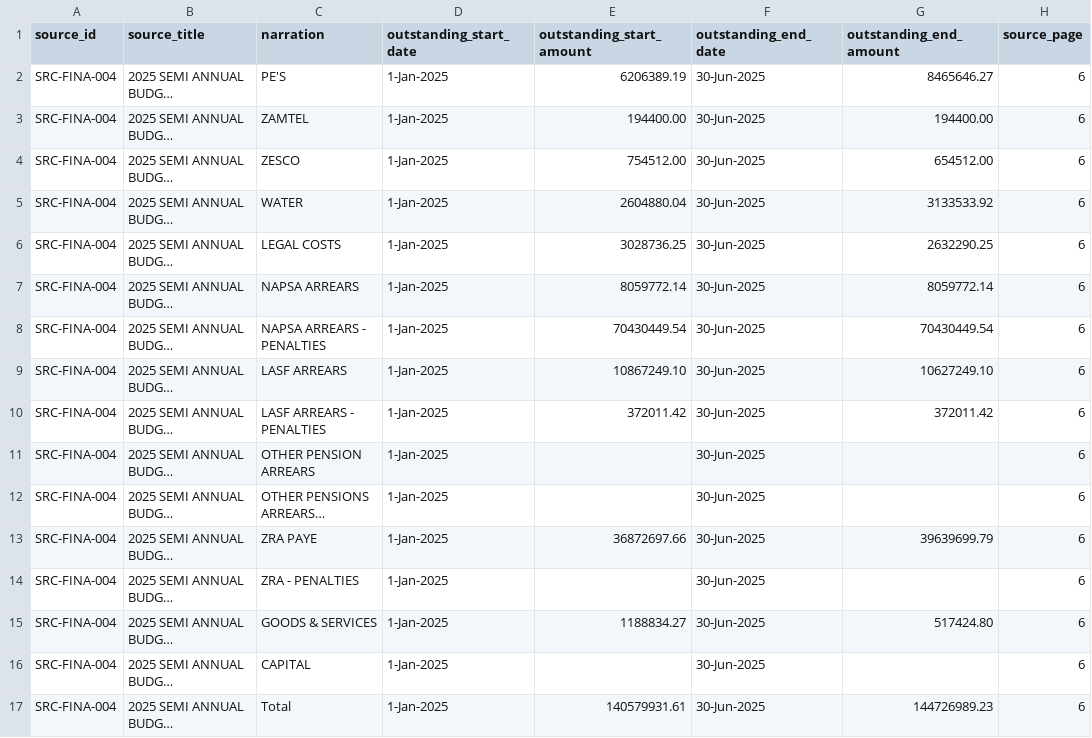
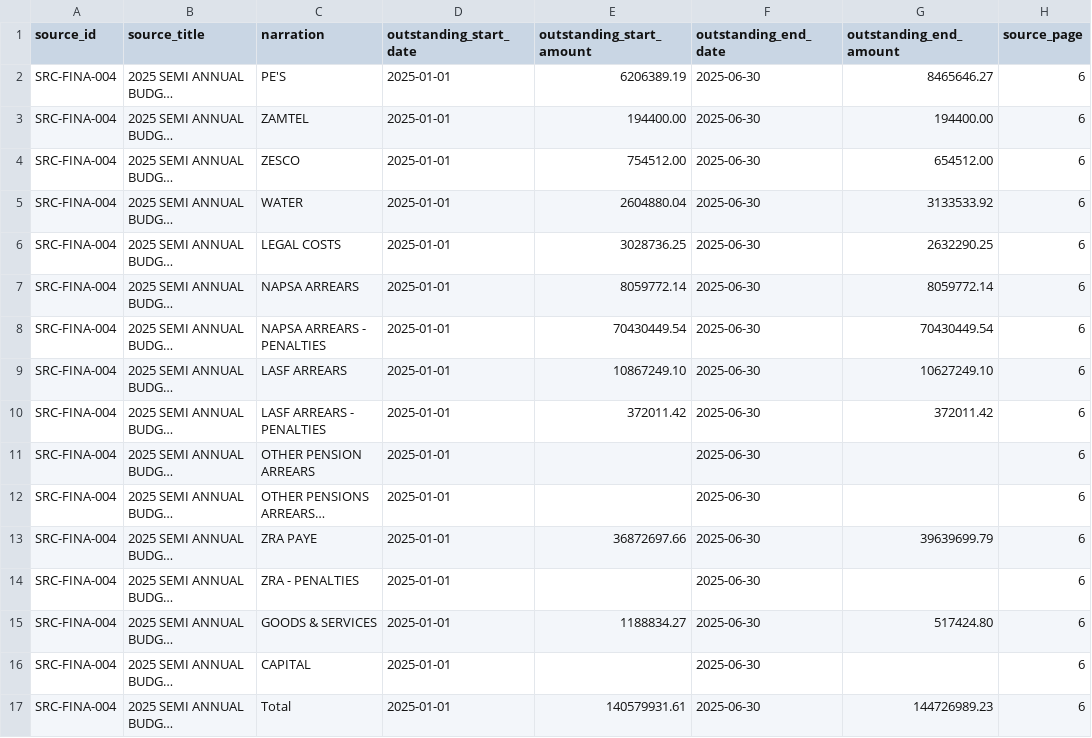
Before and after one commit to Codart-web/unza-csc4792-Team4-livingstone-city-council-dm-miniProject, a CSV file: data/final/db-unza26-csc4792-livingstone_city_council_finance_debt_arrears.csv, drawn as a sheet; only a part is shown; long unchanged cells end in …; the diff names each change by its address in the sheet, - before the commit and + after, or states it on an @@ line.

```diff
--- a/data/final/db-unza26-csc4792-livingstone_city_council_finance_debt_arrears.csv
+++ b/data/final/db-unza26-csc4792-livingstone_city_council_finance_debt_arrears.csv
-D2:D17 (outstanding_start_date): 1-Jan-2025
+D2:D17 (outstanding_start_date): 2025-01-01
-F2:F17 (outstanding_end_date): 30-Jun-2025
+F2:F17 (outstanding_end_date): 2025-06-30
```
Also changed, not shown: data/final/db-unza26-csc4792-livingstone_city_council_finance_capital_projects.csv, data/final/db-unza26-csc4792-livingstone_city_council_finance_performance.csv, 3 other files.
